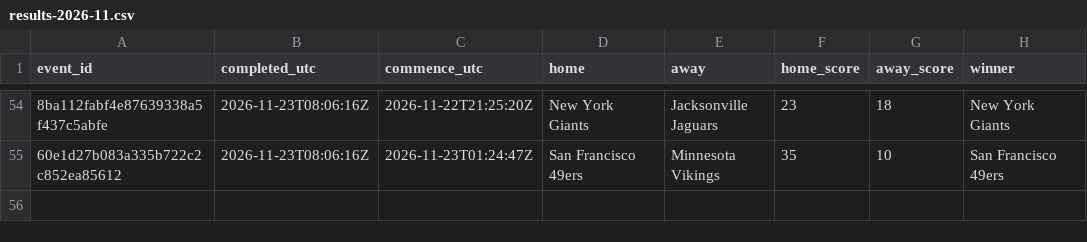
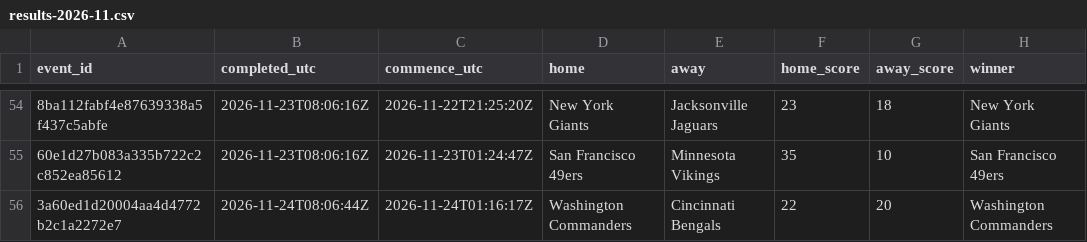
Before and after one commit to felix1975men-cpu/odds-monitor, a CSV file: data/nfl/results-2026-11.csv, drawn as a sheet; only a part is shown, gaps mark what is left out; the diff names each change by its address in the sheet, - before the commit and + after, or states it on an @@ line.

Commit message:
nfl results 2026-11-24

```diff
--- a/data/nfl/results-2026-11.csv
+++ b/data/nfl/results-2026-11.csv
+row 56: 3a60ed1d20004aa4d4772b2c1a2272e7 | 2026-11-24T08:06:44Z | 2026-11-24T01:16:17Z | Washington Commanders | Cincinnati Bengals | 22 | 20 | Washington Commanders
```
